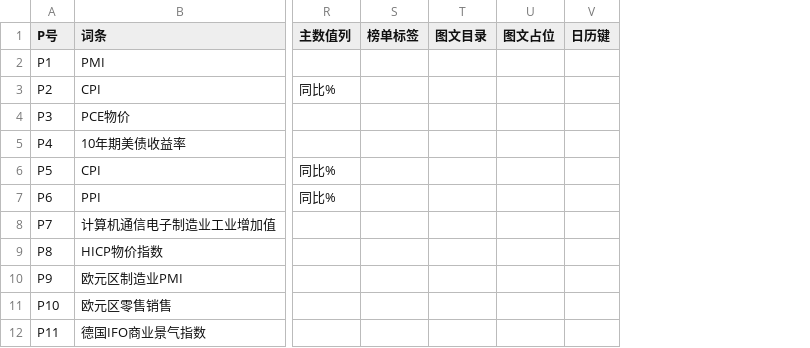
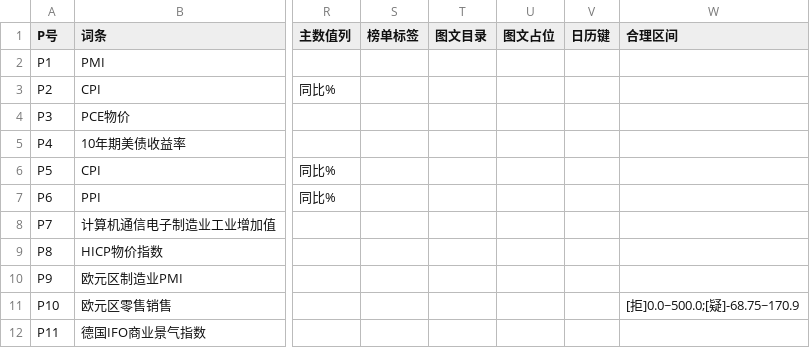
Before and after one commit to tendernessnick/dns-dashboard, a CSV file: 看板数据固化/词条注册表.csv, drawn as a sheet; only a part is shown, gaps mark what is left out; the diff names each change by its address in the sheet, - before the commit and + after, or states it on an @@ line.

```diff
--- a/看板数据固化/词条注册表.csv
+++ b/看板数据固化/词条注册表.csv
+column W (合理区间), row 11: [拒]0.0~500.0;[疑]-68.75~170.9
```
Also changed, not shown: 看板数据固化/CSV数据/大宗商品-P22-美元指数DXY.csv, 看板数据固化/CSV数据/大宗商品-P31-PVC现货价.csv, 21 other files.
